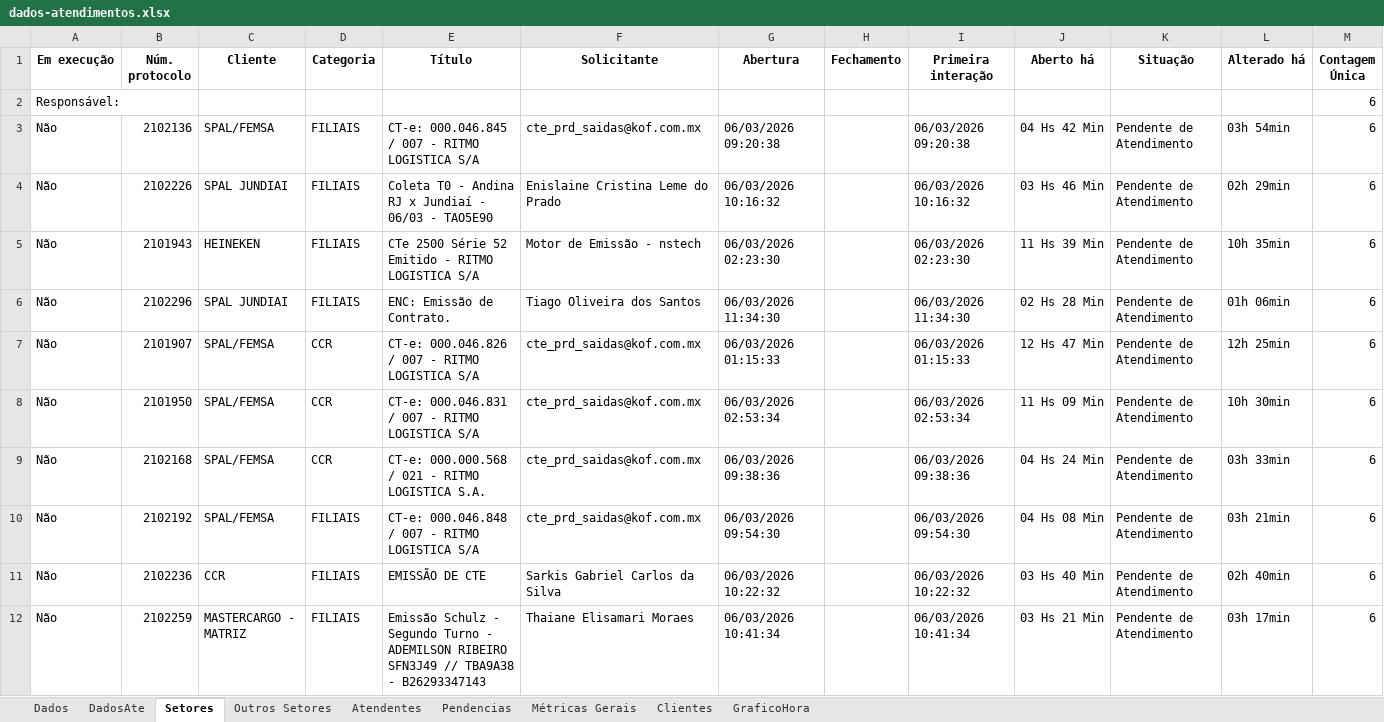
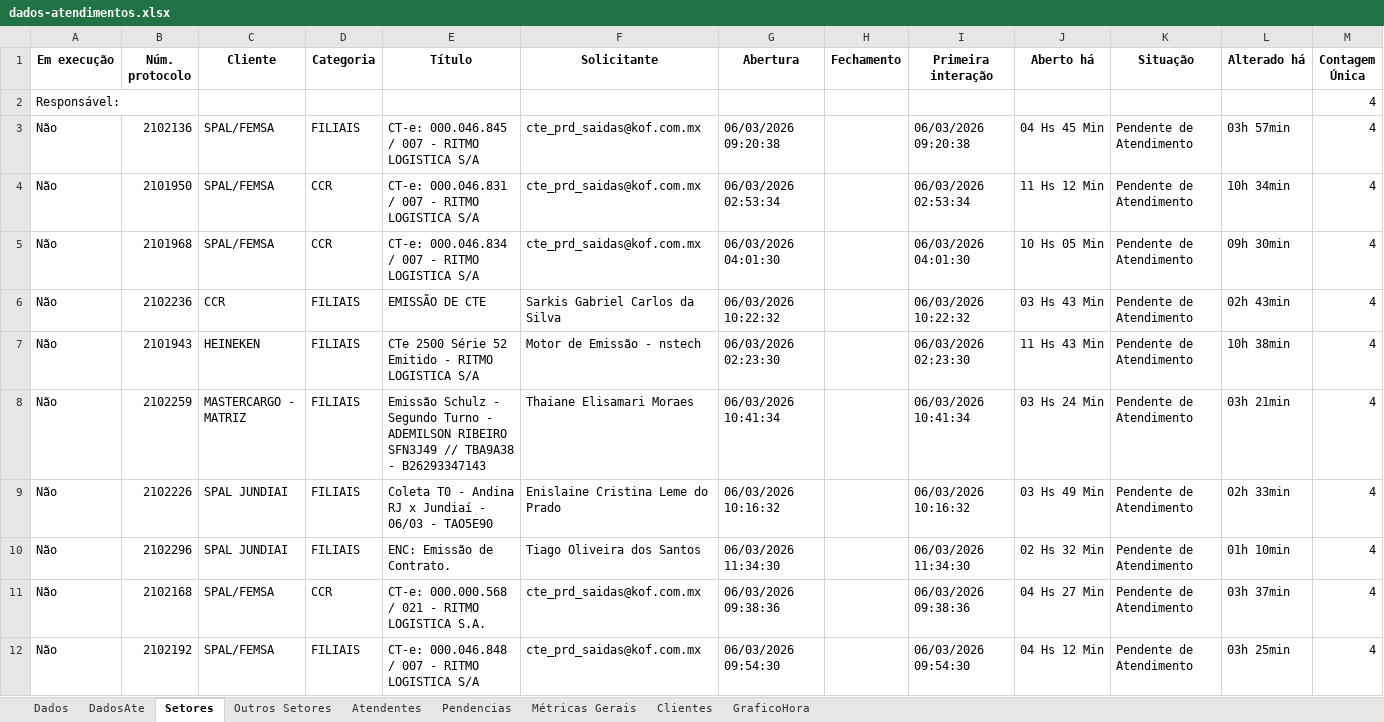
Before and after one commit to GabrielSilvaRit/Excel-painel, an Excel workbook: dados-atendimentos.xlsx, sheet Setores, drawn as a sheet; only a part is shown; values as stored, in another font and other column widths than the file's, no borders; removed rows and columns are numbered as before the commit, all else as after; the diff covers the shown part only; the diff names each change by its address in the sheet, - before the commit and + after, or states it on an @@ line.

```diff
--- a/dados-atendimentos.xlsx (sheet Setores)
+++ b/dados-atendimentos.xlsx (sheet Setores)
-M2:M3 (Contagem Única): 6
+M2:M3 (Contagem Única): 4
-J3 (Aberto há): 04 Hs 42 Min
+J3 (Aberto há): 04 Hs 45 Min
-L3 (Alterado há): 03h 54min
+L3 (Alterado há): 03h 57min
+row 4: Não | 2101950 | SPAL/FEMSA | CCR | CT-e: 000.046.831 / 007 - RITMO LOGISTICA S/A | cte_prd_saidas@kof.com.mx | 06/03/2026 02:53:34 |  | 06/03/2026 02:53:34 | 11 Hs 12 Min | Pendente de Atendimento | 10h 34min | 4
+row 5: Não | 2101968 | SPAL/FEMSA | CCR | CT-e: 000.046.834 / 007 - RITMO LOGISTICA S/A | cte_prd_saidas@kof.com.mx | 06/03/2026 04:01:30 |  | 06/03/2026 04:01:30 | 10 Hs 05 Min | Pendente de Atendimento | 09h 30min | 4
-B6 (Núm. protocolo): 2102226
+B6 (Núm. protocolo): 2102236
-C6 (Cliente): SPAL JUNDIAI
+C6 (Cliente): CCR
-E6 (Título): Coleta T0 - Andina RJ x Jundiaí - 06/03 - TAO5E90
+E6 (Título): EMISSÃO DE CTE
-F6 (Solicitante): Enislaine Cristina Leme do Prado
+F6 (Solicitante): Sarkis Gabriel Carlos da Silva
-G6 (Abertura): 06/03/2026 10:16:32
+G6 (Abertura): 06/03/2026 10:22:32
-I6 (Primeira interação): 06/03/2026 10:16:32
+I6 (Primeira interação): 06/03/2026 10:22:32
-J6 (Aberto há): 03 Hs 46 Min
+J6 (Aberto há): 03 Hs 43 Min
-L6 (Alterado há): 02h 29min
+L6 (Alterado há): 02h 43min
-M6:M7 (Contagem Única): 6
+M6:M7 (Contagem Única): 4
-J7 (Aberto há): 11 Hs 39 Min
+J7 (Aberto há): 11 Hs 43 Min
-L7 (Alterado há): 10h 35min
+L7 (Alterado há): 10h 38min
+row 8: Não | 2102259 | MASTERCARGO - MATRIZ | FILIAIS | Emissão Schulz - Segundo Turno - ADEMILSON RIBEIRO SFN3J49 // TBA9A38 - B26293347143 | Thaiane Elisamari Moraes | 06/03/2026 10:41:34 |  | 06/03/2026 10:41:34 | 03 Hs 24 Min | Pendente de Atendimento | 03h 21min | 4
+row 9: Não | 2102226 | SPAL JUNDIAI | FILIAIS | Coleta T0 - Andina RJ x Jundiaí - 06/03 - TAO5E90 | Enislaine Cristina Leme do Prado | 06/03/2026 10:16:32 |  | 06/03/2026 10:16:32 | 03 Hs 49 Min | Pendente de Atendimento | 02h 33min | 4
-J10 (Aberto há): 02 Hs 28 Min
+J10 (Aberto há): 02 Hs 32 Min
-L10 (Alterado há): 01h 06min
+L10 (Alterado há): 01h 10min
-M10 (Contagem Única): 6
+M10 (Contagem Única): 4
-row 7: Não | 2101907 | SPAL/FEMSA | CCR | CT-e: 000.046.826 / 007 - RITMO LOGISTICA S/A | cte_prd_saidas@kof.com.mx | 06/03/2026 01:15:33 |  | 06/03/2026 01:15:33 | 12 Hs 47 Min | Pendente de Atendimento | 12h 25min | 6
-row 8: Não | 2101950 | SPAL/FEMSA | CCR | CT-e: 000.046.831 / 007 - RITMO LOGISTICA S/A | cte_prd_saidas@kof.com.mx | 06/03/2026 02:53:34 |  | 06/03/2026 02:53:34 | 11 Hs 09 Min | Pendente de Atendimento | 10h 30min | 6
-J11 (Aberto há): 04 Hs 24 Min
+J11 (Aberto há): 04 Hs 27 Min
-L11 (Alterado há): 03h 33min
+L11 (Alterado há): 03h 37min
-M11:M12 (Contagem Única): 6
+M11:M12 (Contagem Única): 4
-J12 (Aberto há): 04 Hs 08 Min
+J12 (Aberto há): 04 Hs 12 Min
-L12 (Alterado há): 03h 21min
+L12 (Alterado há): 03h 25min
-row 11: Não | 2102236 | CCR | FILIAIS | EMISSÃO DE CTE | Sarkis Gabriel Carlos da Silva | 06/03/2026 10:22:32 |  | 06/03/2026 10:22:32 | 03 Hs 40 Min | Pendente de Atendimento | 02h 40min | 6
-row 12: Não | 2102259 | MASTERCARGO - MATRIZ | FILIAIS | Emissão Schulz - Segundo Turno - ADEMILSON RIBEIRO SFN3J49 // TBA9A38 - B26293347143 | Thaiane Elisamari Moraes | 06/03/2026 10:41:34 |  | 06/03/2026 10:41:34 | 03 Hs 21 Min | Pendente de Atendimento | 03h 17min | 6
```
Also changed, not shown: 6 added rows, 10 removed rows and 23 edited cells elsewhere in this sheet, sheet Dados, sheet DadosAte, sheet Métricas Gerais, sheet Atendentes, sheet GraficoHora.
